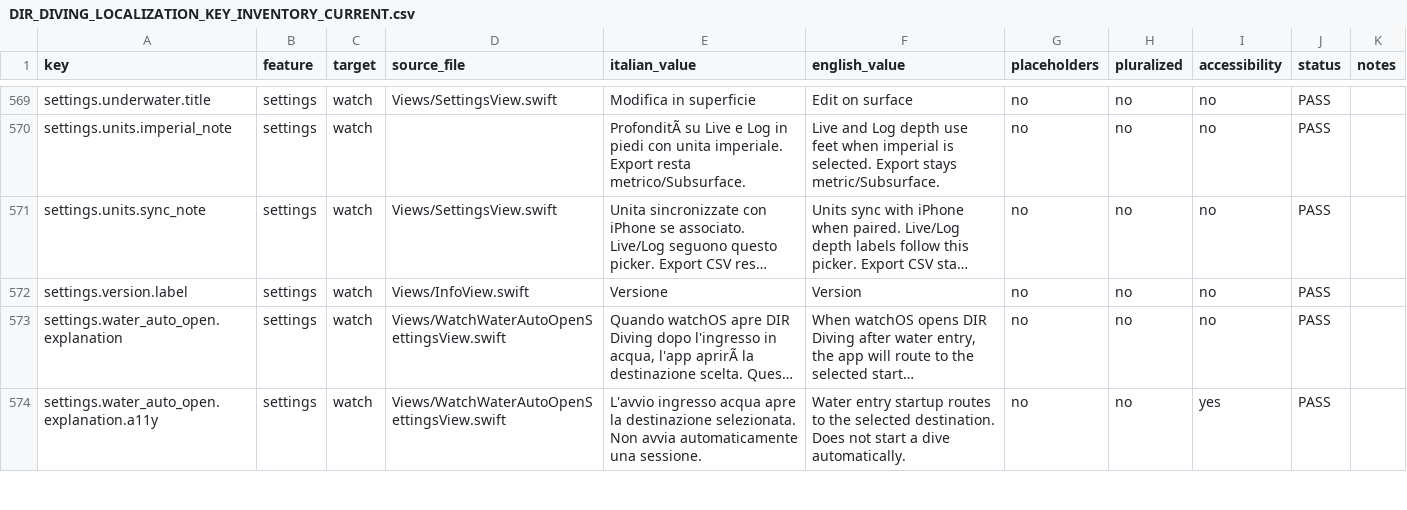
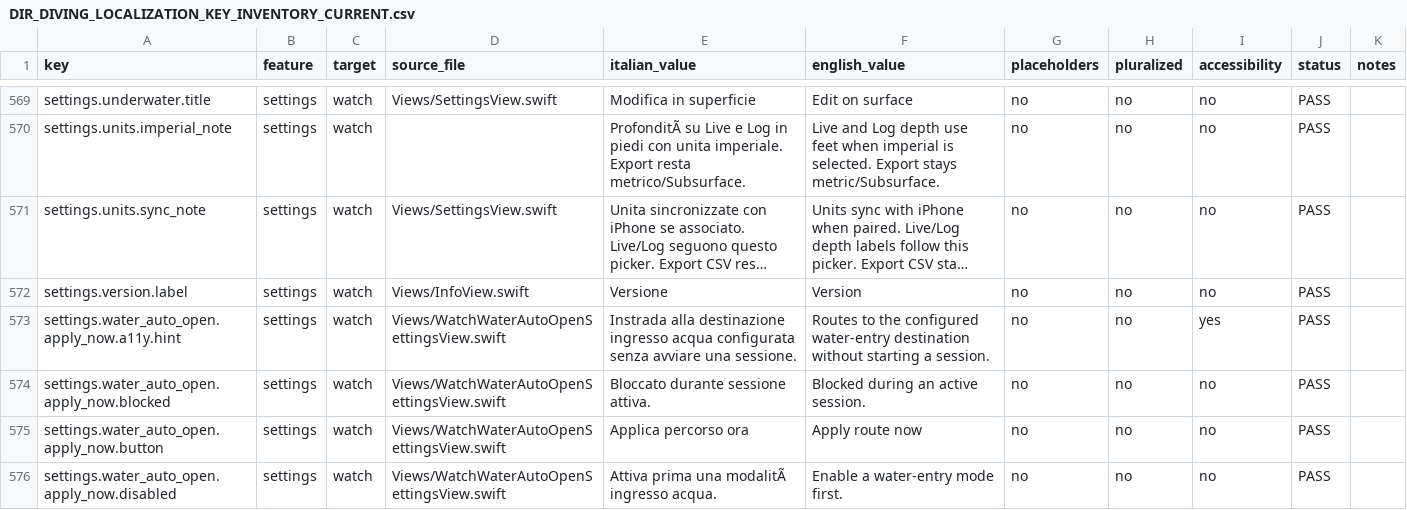
Before and after one commit to egopfe/DirDiving-App, a CSV file: Docs/DIR_DIVING_LOCALIZATION_KEY_INVENTORY_CURRENT.csv, drawn as a sheet; only a part is shown, gaps mark what is left out; the shorter side is filled out with more unchanged rows; long unchanged cells end in …; the diff covers the shown part only; the diff names each change by its address in the sheet, - before the commit and + after, or states it on an @@ line.

```diff
--- a/Docs/DIR_DIVING_LOCALIZATION_KEY_INVENTORY_CURRENT.csv
+++ b/Docs/DIR_DIVING_LOCALIZATION_KEY_INVENTORY_CURRENT.csv
+row 573: settings.water_auto_open.apply_now.a11y.hint | settings | watch | Views/WatchWaterAutoOpenSettingsView.swift | Instrada alla destinazione ingresso acqua configurata senza avviare una sessione. | Routes to the configured water-entry destination without starting a session. | no | no | yes | PASS
+row 574: settings.water_auto_open.apply_now.blocked | settings | watch | Views/WatchWaterAutoOpenSettingsView.swift | Bloccato durante sessione attiva. | Blocked during an active session. | no | no | no | PASS
+row 575: settings.water_auto_open.apply_now.button | settings | watch | Views/WatchWaterAutoOpenSettingsView.swift | Applica percorso ora | Apply route now | no | no | no | PASS
+row 576: settings.water_auto_open.apply_now.disabled | settings | watch | Views/WatchWaterAutoOpenSettingsView.swift | Attiva prima una modalitÃ ingresso acqua. | Enable a water-entry mode first. | no | no | no | PASS
```
Also changed, not shown: 5 added rows elsewhere in this file, 46 other files.
